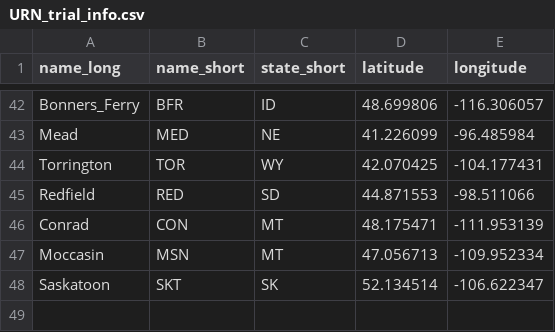
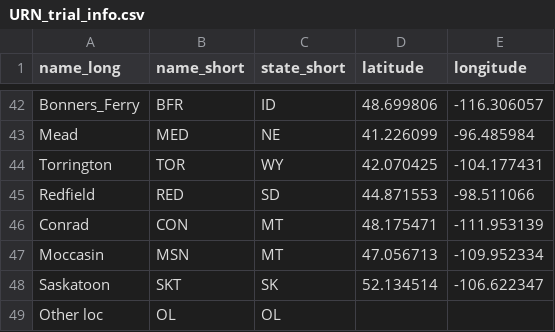
Before and after one commit to chabrault/Git_demo, a CSV file: data/URN_trial_info.csv, drawn as a sheet; only a part is shown, gaps mark what is left out.

Commit message:
Update URN_trial_info.csv

```diff
--- a/data/URN_trial_info.csv
+++ b/data/URN_trial_info.csv
@@ -48 +48,2 @@ Moccasin,MSN,MT,47.056713,-109.952334
 Saskatoon,SKT,SK,52.134514,-106.622347
+Other loc,OL,OL,,
```
